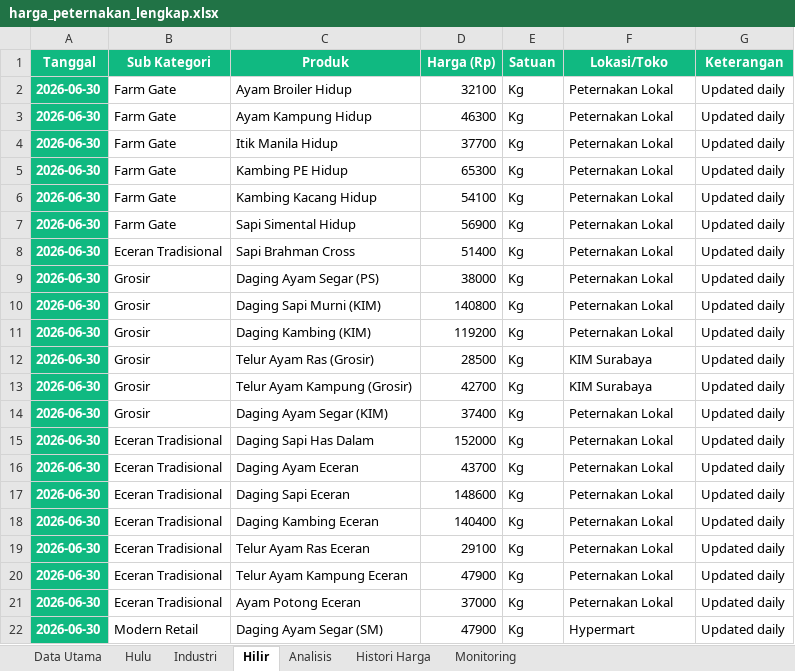
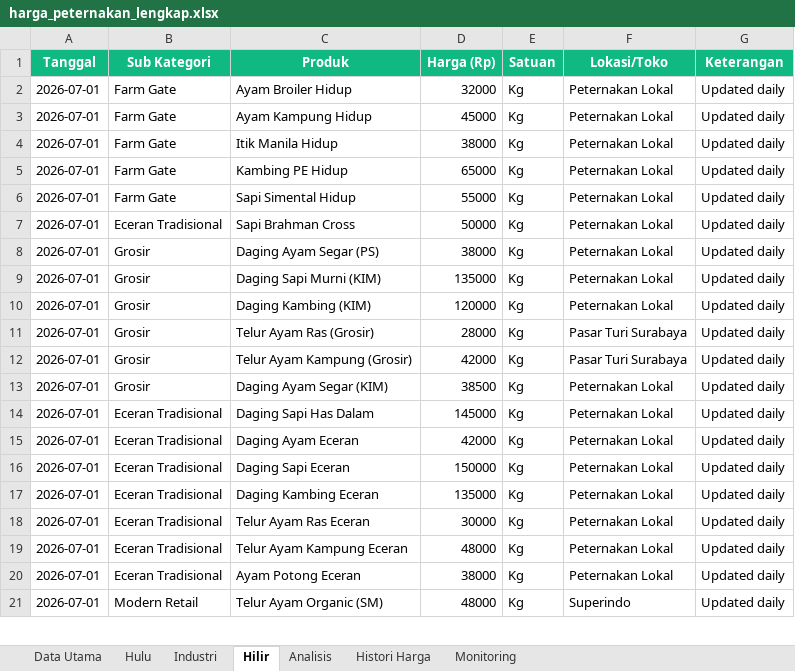
Before and after one commit to adiorany3/sembako-dashboard, an Excel workbook: data/harga_peternakan_lengkap.xlsx, sheet Hilir, drawn as a sheet; only a part is shown; values as stored, in another font and other column widths than the file's, no borders; removed rows and columns are numbered as before the commit, all else as after; the diff covers the shown part only; the diff names each change by its address in the sheet, - before the commit and + after, or states it on an @@ line.

Commit message:
fix: dedup peternakan - remove 2843 duplicate rows

```diff
--- a/data/harga_peternakan_lengkap.xlsx (sheet Hilir)
+++ b/data/harga_peternakan_lengkap.xlsx (sheet Hilir)
-A2:A5 (Tanggal): 2026-06-30
+A2:A5 (Tanggal): 2026-07-01
@@ A2:A5 fill: #10B981 → none, bold: on → off, text colour: #FFFFFF → black @@
-D2 (Harga (Rp)): 32100
+D2 (Harga (Rp)): 32000
-D3 (Harga (Rp)): 46300
+D3 (Harga (Rp)): 45000
-D4 (Harga (Rp)): 37700
+D4 (Harga (Rp)): 38000
-D5 (Harga (Rp)): 65300
+D5 (Harga (Rp)): 65000
-row 6: 2026-06-30 | Farm Gate | Kambing Kacang Hidup | 54100 | Kg | Peternakan Lokal | Updated daily
-A6:A21 (Tanggal): 2026-06-30
+A6:A21 (Tanggal): 2026-07-01
@@ A6:A21 fill: #10B981 → none, bold: on → off, text colour: #FFFFFF → black @@
-D6 (Harga (Rp)): 56900
+D6 (Harga (Rp)): 55000
-D7 (Harga (Rp)): 51400
+D7 (Harga (Rp)): 50000
-D9 (Harga (Rp)): 140800
+D9 (Harga (Rp)): 135000
-D10 (Harga (Rp)): 119200
+D10 (Harga (Rp)): 120000
-D11 (Harga (Rp)): 28500
+D11 (Harga (Rp)): 28000
-F11:F12 (Lokasi/Toko): KIM Surabaya
+F11:F12 (Lokasi/Toko): Pasar Turi Surabaya
-D12 (Harga (Rp)): 42700
+D12 (Harga (Rp)): 42000
-D13 (Harga (Rp)): 37400
+D13 (Harga (Rp)): 38500
-D14 (Harga (Rp)): 152000
+D14 (Harga (Rp)): 145000
-D15 (Harga (Rp)): 43700
+D15 (Harga (Rp)): 42000
-D16 (Harga (Rp)): 148600
+D16 (Harga (Rp)): 150000
-D17 (Harga (Rp)): 140400
+D17 (Harga (Rp)): 135000
-D18 (Harga (Rp)): 29100
+D18 (Harga (Rp)): 30000
-D19 (Harga (Rp)): 47900
+D19 (Harga (Rp)): 48000
-D20 (Harga (Rp)): 37000
+D20 (Harga (Rp)): 38000
-C21 (Produk): Daging Ayam Segar (SM)
+C21 (Produk): Telur Ayam Organic (SM)
-D21 (Harga (Rp)): 47900
+D21 (Harga (Rp)): 48000
-F21 (Lokasi/Toko): Hypermart
+F21 (Lokasi/Toko): Superindo
```
Also changed, not shown: 1 removed row, 23 edited cells and cell formats elsewhere in this sheet, sheet Data Utama, sheet Hulu, sheet Analisis, sheet Industri, sheet Histori Harga, sheet Monitoring.
